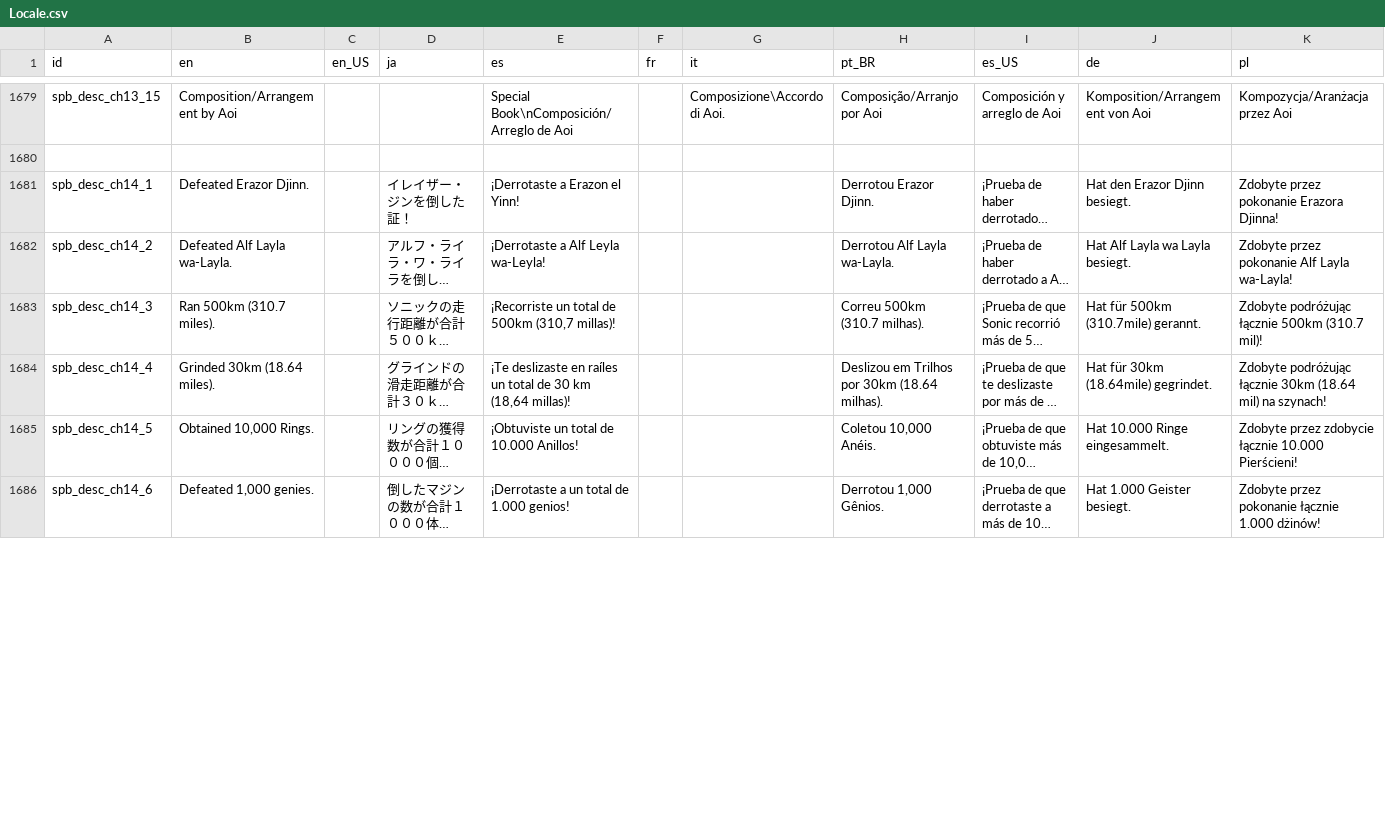
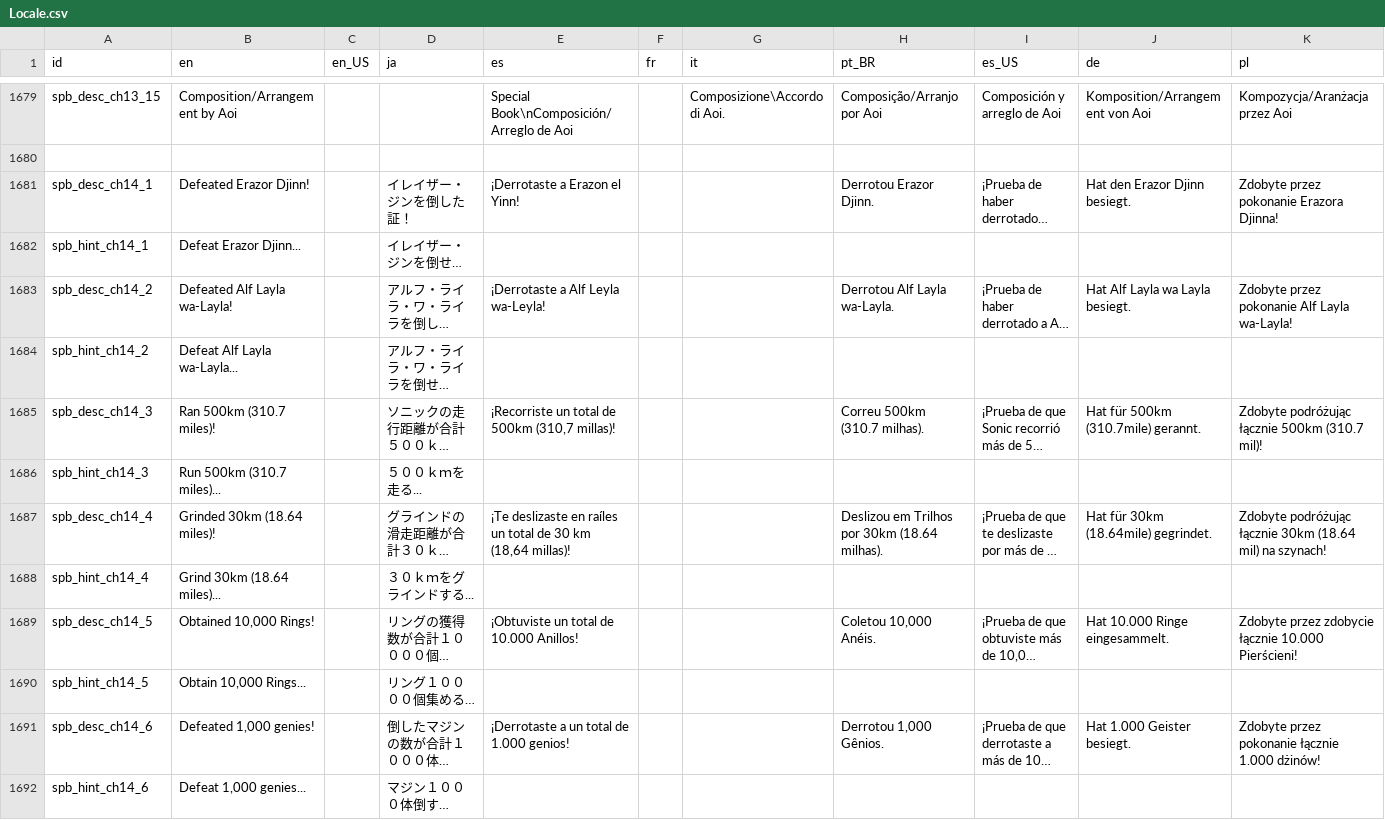
Before and after one commit to Player124413/project-reignition, a CSV file: Project/locale/Locale.csv, drawn as a sheet; only a part is shown, gaps mark what is left out; long unchanged cells end in …; addresses are those after the commit; rows hold the shown columns only; the diff covers the shown part only; the diff names each change by its address in the sheet, - before the commit and + after, or states it on an @@ line.

Commit message:
Add Achievement Hints

```diff
--- a/Project/locale/Locale.csv
+++ b/Project/locale/Locale.csv
-B1681 (en): Defeated Erazor Djinn.
+B1681 (en): Defeated Erazor Djinn!
+row 1682: spb_hint_ch14_1 | Defeat Erazor Djinn... |  | イレイザー・ジンを倒せ…
-B1683 (en): Defeated Alf Layla wa-Layla.
+B1683 (en): Defeated Alf Layla wa-Layla!
+row 1684: spb_hint_ch14_2 | Defeat Alf Layla wa-Layla... |  | アルフ・ライラ・ワ・ライラを倒せ…
-B1685 (en): Ran 500km (310.7 miles).
+B1685 (en): Ran 500km (310.7 miles)!
+row 1686: spb_hint_ch14_3 | Run 500km (310.7 miles)... |  | ５００ｋｍを走る...
-B1687 (en): Grinded 30km (18.64 miles).
+B1687 (en): Grinded 30km (18.64 miles)!
+row 1688: spb_hint_ch14_4 | Grind 30km (18.64 miles)... |  | ３０ｋｍをグラインドする...
-B1689 (en): Obtained 10,000 Rings.
+B1689 (en): Obtained 10,000 Rings!
+row 1690: spb_hint_ch14_5 | Obtain 10,000 Rings... |  | リング１００００個集める…
-B1691 (en): Defeated 1,000 genies.
+B1691 (en): Defeated 1,000 genies!
+row 1692: spb_hint_ch14_6 | Defeat 1,000 genies... |  | マジン１０００体倒す…
```
Also changed, not shown: 24 added rows and 37 edited cells elsewhere in this file, 8 other files.
